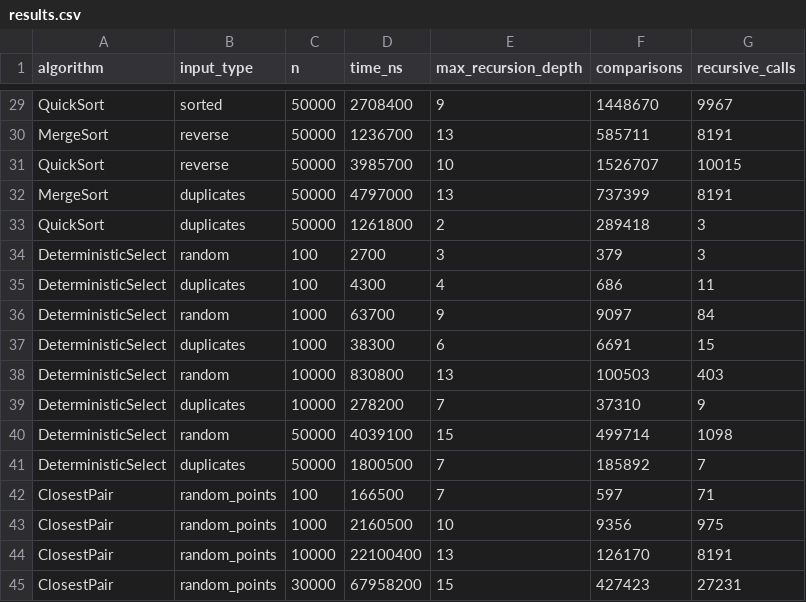
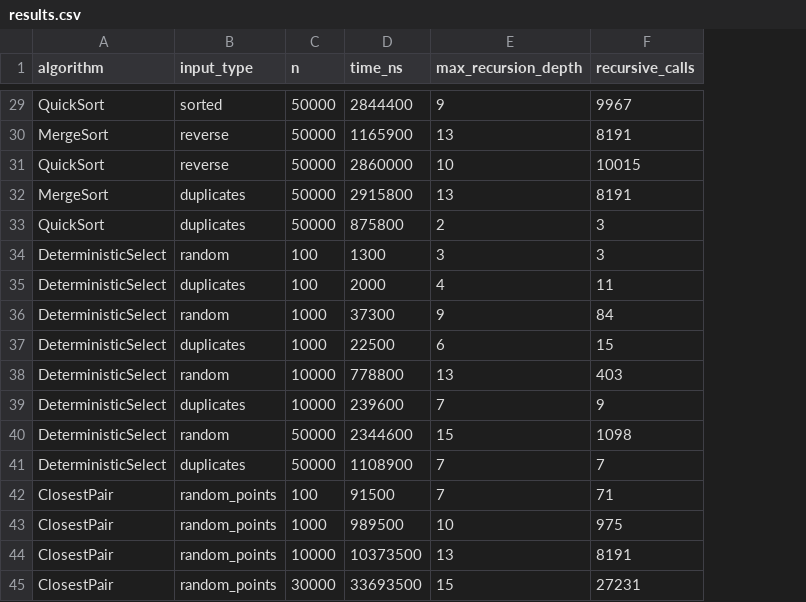
Before and after one commit to maussym/daa_assignment_divide-conquer-algorithm, a CSV file: results/results.csv, drawn as a sheet; only a part is shown, gaps mark what is left out; the diff covers the shown part only; the diff names each change by its address in the sheet, - before the commit and + after, or states it on an @@ line.

```diff
--- a/results/results.csv
+++ b/results/results.csv
-column F (comparisons), rows 29-45: 1448670 | 585711 | 1526707 | 737399 | 289418 | 379 | 686 | 9097 | 6691 | 100503 | 37310 | 499714 | 185892 | 597 | 9356 | 126170 | 427423
-D29 (time_ns): 2708400
+D29 (time_ns): 2844400
-D30 (time_ns): 1236700
+D30 (time_ns): 1165900
-D31 (time_ns): 3985700
+D31 (time_ns): 2860000
-D32 (time_ns): 4797000
+D32 (time_ns): 2915800
-D33 (time_ns): 1261800
+D33 (time_ns): 875800
-D34 (time_ns): 2700
+D34 (time_ns): 1300
-D35 (time_ns): 4300
+D35 (time_ns): 2000
-D36 (time_ns): 63700
+D36 (time_ns): 37300
-D37 (time_ns): 38300
+D37 (time_ns): 22500
-D38 (time_ns): 830800
+D38 (time_ns): 778800
-D39 (time_ns): 278200
+D39 (time_ns): 239600
-D40 (time_ns): 4039100
+D40 (time_ns): 2344600
-D41 (time_ns): 1800500
+D41 (time_ns): 1108900
-D42 (time_ns): 166500
+D42 (time_ns): 91500
-D43 (time_ns): 2160500
+D43 (time_ns): 989500
-D44 (time_ns): 22100400
+D44 (time_ns): 10373500
-D45 (time_ns): 67958200
+D45 (time_ns): 33693500
```
Also changed, not shown: 27 edited cells elsewhere in this file, 10 other files.
